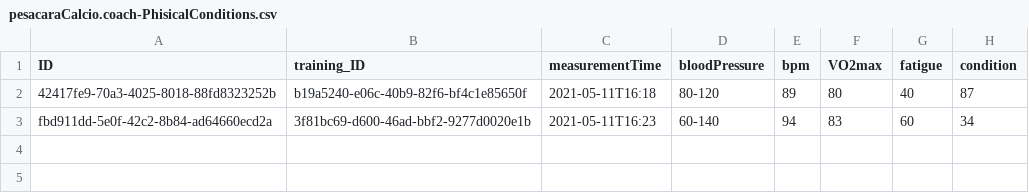
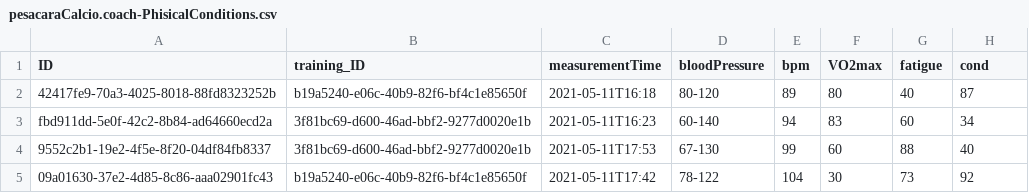
Before and after one commit to andry900/PescaraCalcio, a CSV file: db/data/pesacaraCalcio.coach-PhisicalConditions.csv, drawn as a sheet.

```diff
--- a/db/data/pesacaraCalcio.coach-PhisicalConditions.csv
+++ b/db/data/pesacaraCalcio.coach-PhisicalConditions.csv
@@ -1,3 +1,5 @@
-ID;training_ID;measurementTime;bloodPressure;bpm;VO2max;fatigue;condition
+ID;training_ID;measurementTime;bloodPressure;bpm;VO2max;fatigue;cond
 42417fe9-70a3-4025-8018-88fd8323252b;b19a5240-e06c-40b9-82f6-bf4c1e85650f;2021-05-11T16:18;80-120;89;80;40;87
 fbd911dd-5e0f-42c2-8b84-ad64660ecd2a;3f81bc69-d600-46ad-bbf2-9277d0020e1b;2021-05-11T16:23;60-140;94;83;60;34
+9552c2b1-19e2-4f5e-8f20-04df84fb8337;3f81bc69-d600-46ad-bbf2-9277d0020e1b;2021-05-11T17:53;67-130;99;60;88;40
+09a01630-37e2-4d85-8c86-aaa02901fc43;b19a5240-e06c-40b9-82f6-bf4c1e85650f;2021-05-11T17:42;78-122;104;30;73;92
```
Also changed, not shown: 3 other files.
